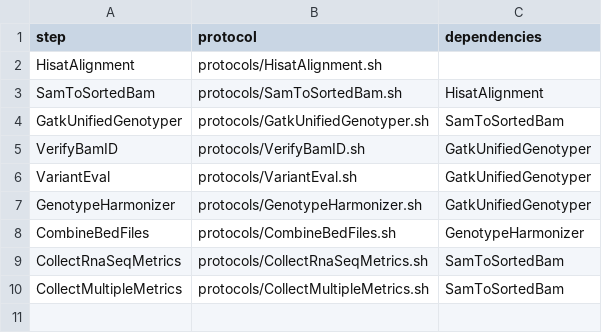
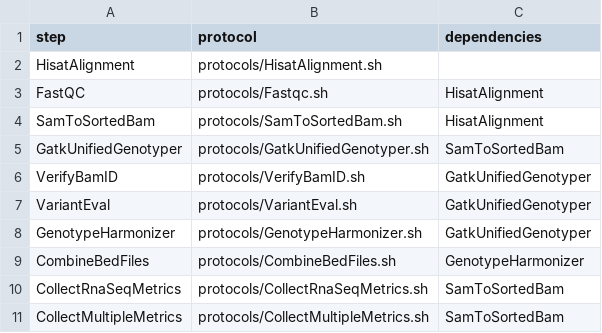
Before and after one commit to molgenis/molgenis-pipelines, a CSV file: compute5/Public_RNA-seq_QC/workflow.csv, drawn as a sheet.

Commit message:
Change workflow.csv to add Fastqc

```diff
--- a/compute5/Public_RNA-seq_QC/workflow.csv
+++ b/compute5/Public_RNA-seq_QC/workflow.csv
@@ -2,2 +2,3 @@ step,protocol,dependencies
 HisatAlignment,protocols/HisatAlignment.sh,
+FastQC,protocols/Fastqc.sh,HisatAlignment,
 SamToSortedBam,protocols/SamToSortedBam.sh,HisatAlignment
```
